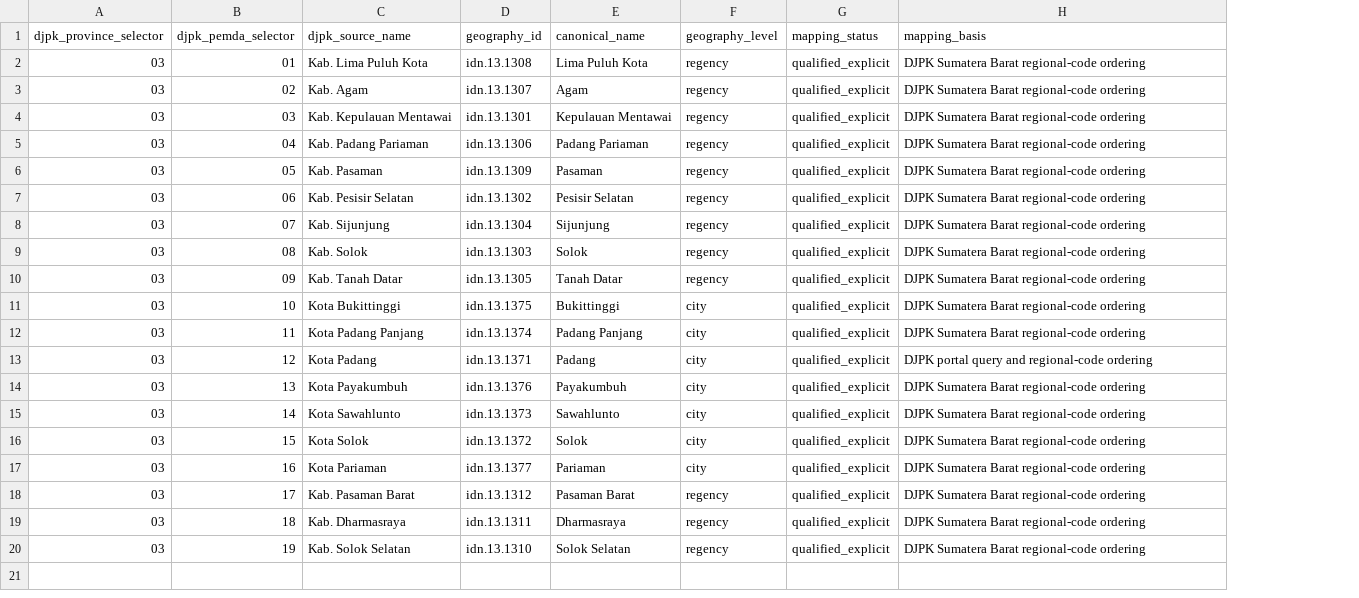
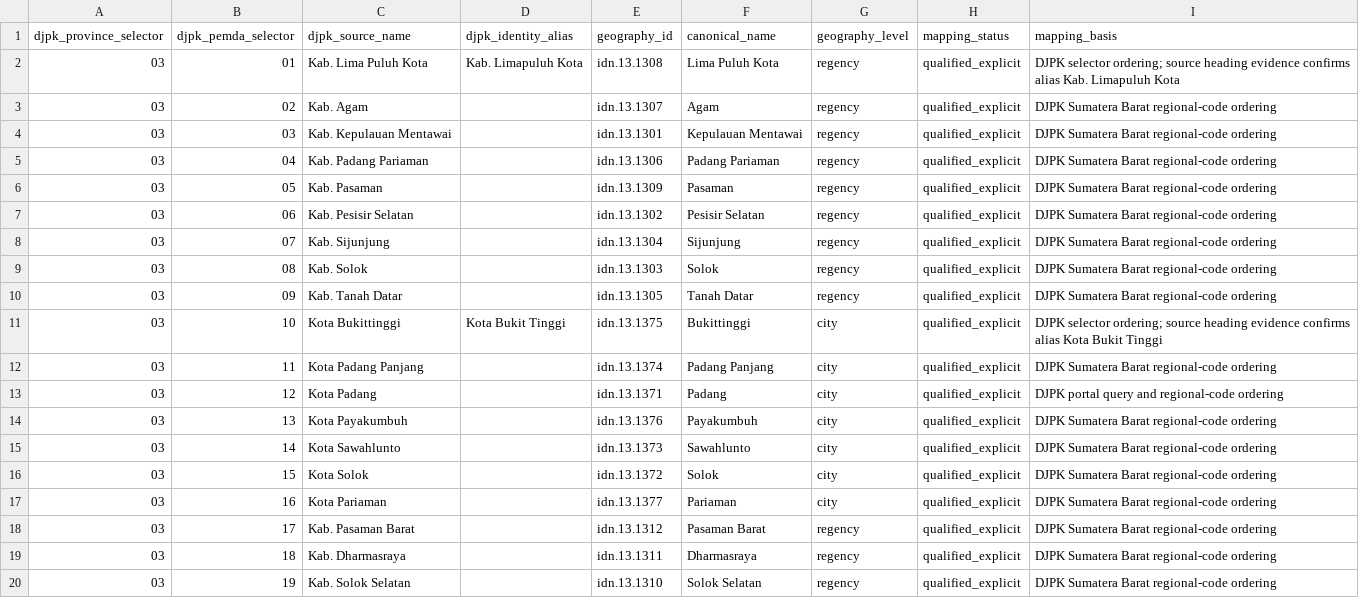
Before and after one commit to nabilrn/ranah-observatory, a CSV file: data/registries/djpk_sumbar_pemda.csv, drawn as a sheet; addresses are those after the commit; the diff names each change by its address in the sheet, - before the commit and + after, or states it on an @@ line.

Commit message:
data: lock explicit DJPK jurisdiction identity aliases

```diff
--- a/data/registries/djpk_sumbar_pemda.csv
+++ b/data/registries/djpk_sumbar_pemda.csv
+column D (djpk_identity_alias), rows 2-11: Kab. Limapuluh Kota |  |  |  |  |  |  |  |  | Kota Bukit Tinggi
-I2 (mapping_basis): DJPK Sumatera Barat regional-code ordering
+I2 (mapping_basis): DJPK selector ordering; source heading evidence confirms alias Kab. Limapuluh Kota
-I11 (mapping_basis): DJPK Sumatera Barat regional-code ordering
+I11 (mapping_basis): DJPK selector ordering; source heading evidence confirms alias Kota Bukit Tinggi
```
